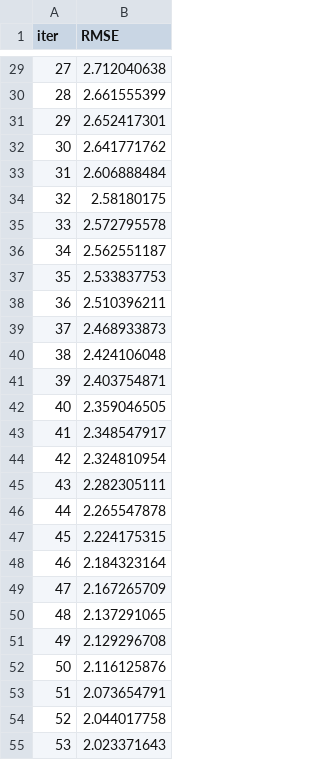
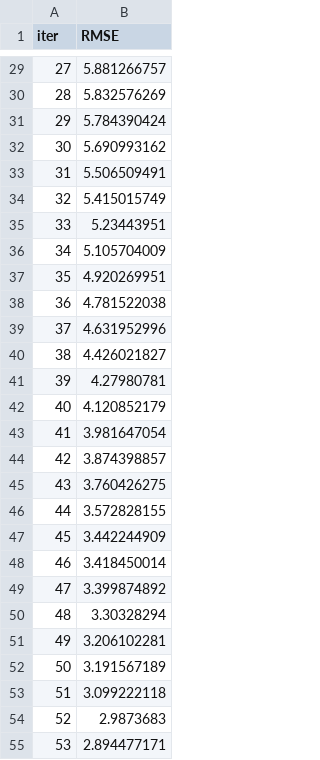
Before and after one commit to xiaxiaobo2018/SmartSusChef, a TSV file: ML/catboost_info/learn_error.tsv, drawn as a sheet; only a part is shown, gaps mark what is left out; the diff covers the shown part only.

```diff
--- a/ML/catboost_info/learn_error.tsv
+++ b/ML/catboost_info/learn_error.tsv
@@ -29,27 +29,27 @@ iter	RMSE
-27	2.712040638
-28	2.661555399
-29	2.652417301
-30	2.641771762
-31	2.606888484
-32	2.58180175
-33	2.572795578
-34	2.562551187
-35	2.533837753
-36	2.510396211
-37	2.468933873
-38	2.424106048
-39	2.403754871
-40	2.359046505
-41	2.348547917
-42	2.324810954
-43	2.282305111
-44	2.265547878
-45	2.224175315
-46	2.184323164
-47	2.167265709
-48	2.137291065
-49	2.129296708
-50	2.116125876
-51	2.073654791
-52	2.044017758
-53	2.023371643
+27	5.881266757
+28	5.832576269
+29	5.784390424
+30	5.690993162
+31	5.506509491
+32	5.415015749
+33	5.23443951
+34	5.105704009
+35	4.920269951
+36	4.781522038
+37	4.631952996
+38	4.426021827
+39	4.27980781
+40	4.120852179
+41	3.981647054
+42	3.874398857
+43	3.760426275
+44	3.572828155
+45	3.442244909
+46	3.418450014
+47	3.399874892
+48	3.30328294
+49	3.206102281
+50	3.191567189
+51	3.099222118
+52	2.9873683
+53	2.894477171
```
Also changed, not shown: 73 edited cells elsewhere in this file, ML/catboost_info/time_left.tsv, 43 other files.
